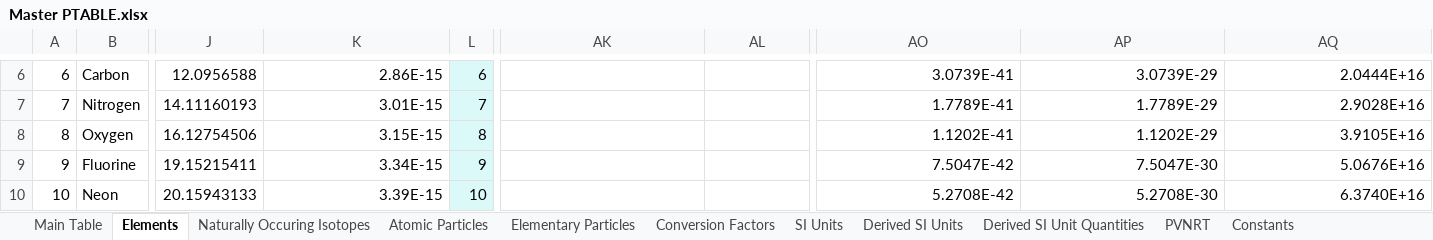
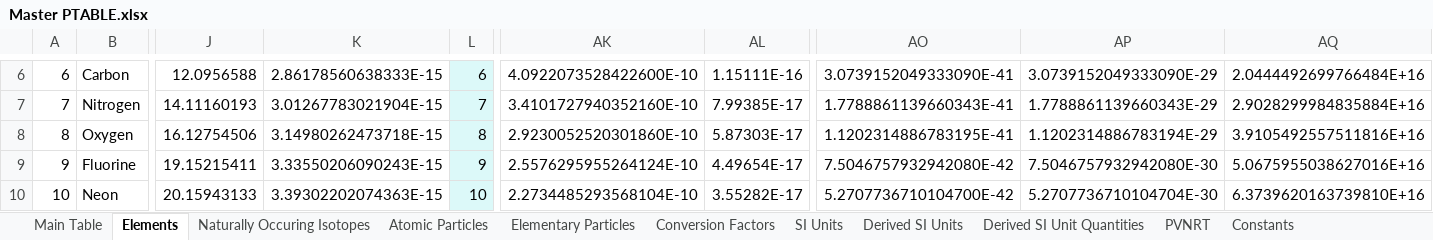
Before and after one commit to USAMRICD-UW-Fred-Hutch-Cancer-Research/Periodic-Table-of-Elements, an Excel workbook: Master PTABLE.xlsx, sheet Elements, drawn as a sheet; only a part is shown, gaps mark what is left out; values as stored, in another font and other column widths than the file's, no borders; the diff covers the shown part only; the diff names each change by its address in the sheet, - before the commit and + after, or states it on an @@ line.

```diff
--- a/Master PTABLE.xlsx (sheet Elements)
+++ b/Master PTABLE.xlsx (sheet Elements)
-K6: 2.86E-15
+K6: 2.86178560638333E-15
-AK6: (empty)
+AK6: 4.0922073528422600E-10
-AL6: (empty)
+AL6: 1.15111E-16
-AO6: 3.0739E-41
+AO6: 3.0739152049333090E-41
-AP6: 3.0739E-29
+AP6: 3.0739152049333090E-29
-AQ6: 2.0444E+16
+AQ6: 2.0444492699766484E+16
-K7: 3.01E-15
+K7: 3.01267783021904E-15
-AK7: (empty)
+AK7: 3.4101727940352160E-10
-AL7: (empty)
+AL7: 7.99385E-17
-AO7: 1.7789E-41
+AO7: 1.7788861139660343E-41
-AP7: 1.7789E-29
+AP7: 1.7788861139660343E-29
-AQ7: 2.9028E+16
+AQ7: 2.9028299984835884E+16
-K8: 3.15E-15
+K8: 3.14980262473718E-15
-AK8: (empty)
+AK8: 2.9230052520301860E-10
-AL8: (empty)
+AL8: 5.87303E-17
-AO8: 1.1202E-41
+AO8: 1.1202314886783195E-41
-AP8: 1.1202E-29
+AP8: 1.1202314886783194E-29
-AQ8: 3.9105E+16
+AQ8: 3.9105492557511816E+16
-K9: 3.34E-15
+K9: 3.33550206090243E-15
-AK9: (empty)
+AK9: 2.5576295955264124E-10
-AL9: (empty)
+AL9: 4.49654E-17
-AO9: 7.5047E-42
+AO9: 7.5046757932942080E-42
-AP9: 7.5047E-30
+AP9: 7.5046757932942080E-30
-AQ9: 5.0676E+16
+AQ9: 5.0675955038627016E+16
-K10: 3.39E-15
+K10: 3.39302202074363E-15
-AK10: (empty)
+AK10: 2.2734485293568104E-10
-AL10: (empty)
+AL10: 3.55282E-17
-AO10: 5.2708E-42
+AO10: 5.2707736710104700E-42
-AP10: 5.2708E-30
+AP10: 5.2707736710104704E-30
-AQ10: 6.3740E+16
+AQ10: 6.3739620163739810E+16
```
Also changed, not shown: 687 edited cells elsewhere in this sheet.
